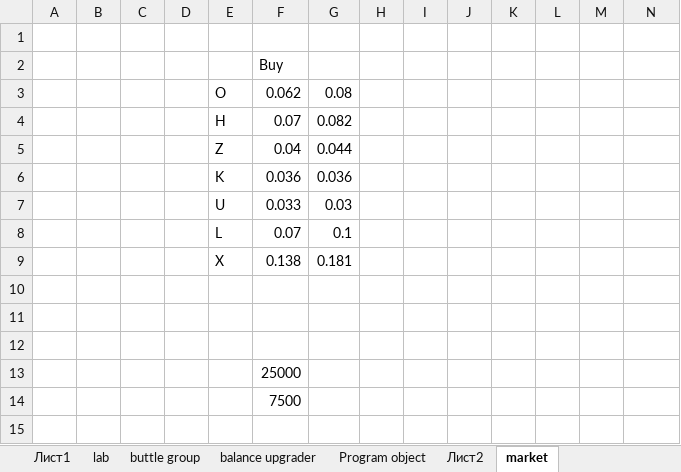
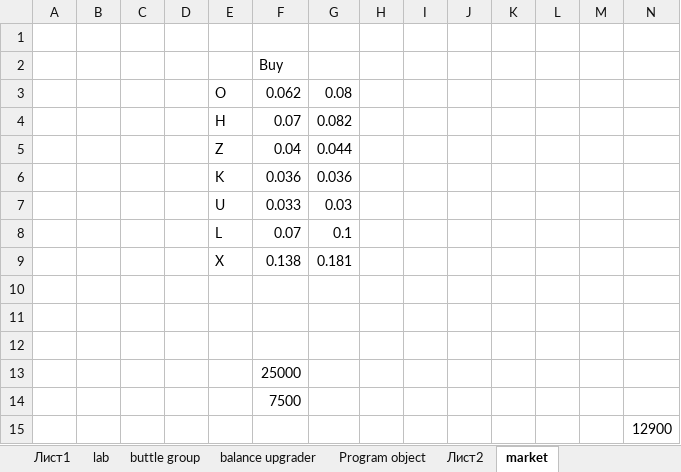
Before and after one commit to Solovova/ScreepsKT, an Excel workbook: src/main/screeps.xlsx, sheet market, drawn as a sheet; values as stored, in another font and other column widths than the file's, no borders; the diff names each change by its address in the sheet, - before the commit and + after, or states it on an @@ line.

```diff
--- a/src/main/screeps.xlsx (sheet market)
+++ b/src/main/screeps.xlsx (sheet market)
+row 15:  |  |  |  |  |  |  |  |  |  |  |  |  | 12900
```
Also changed, not shown: 14 other files.
